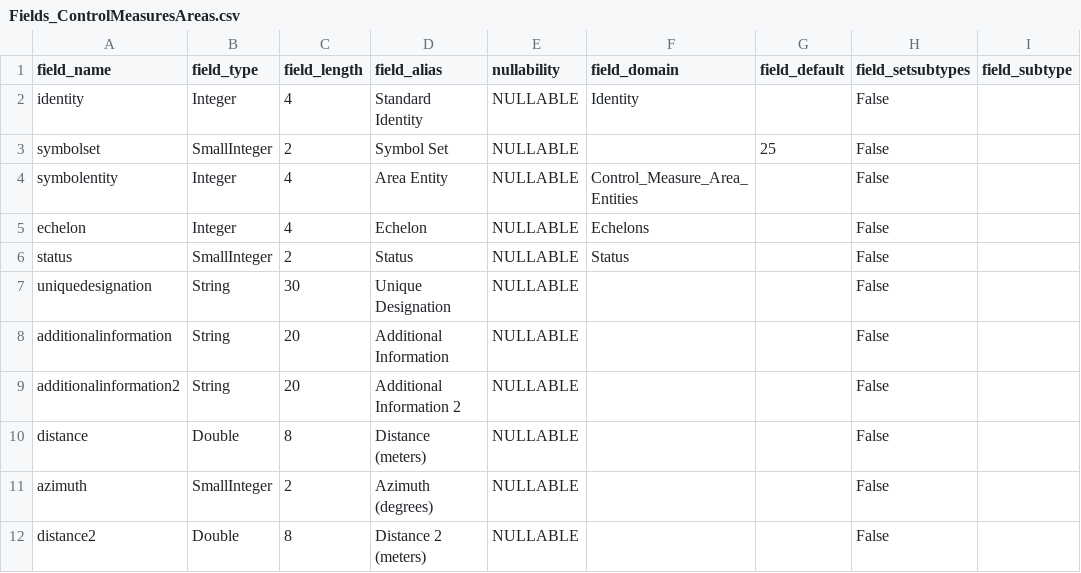
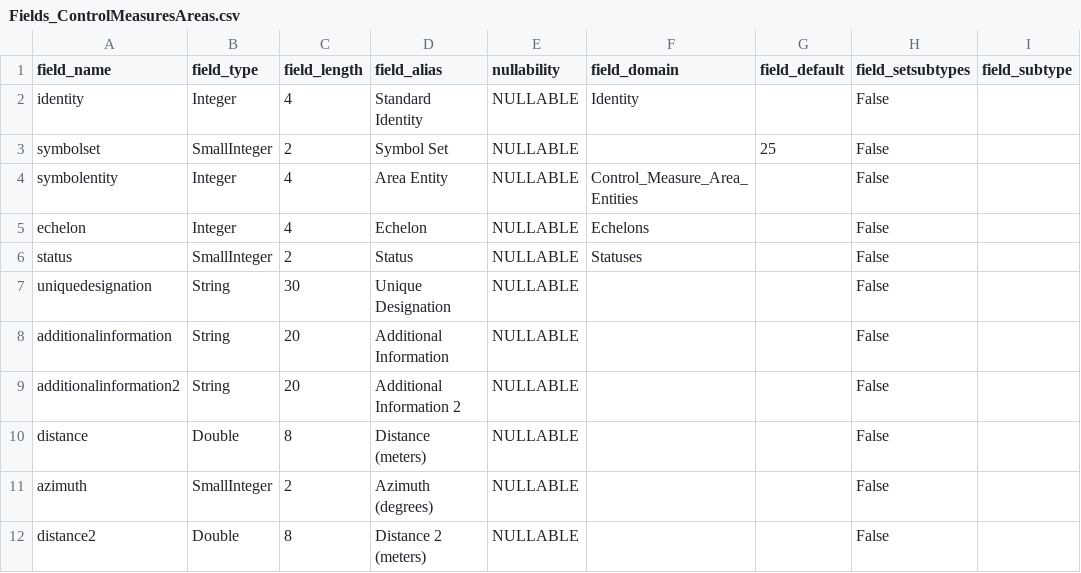
Before and after one commit to Esri/joint-military-symbology-xml, a CSV file: samples/military_feature_schemas/Fields_ControlMeasuresAreas.csv, drawn as a sheet; only a part is shown; the diff names each change by its address in the sheet, - before the commit and + after, or states it on an @@ line.

```diff
--- a/samples/military_feature_schemas/Fields_ControlMeasuresAreas.csv
+++ b/samples/military_feature_schemas/Fields_ControlMeasuresAreas.csv
-F6 (field_domain): Status
+F6 (field_domain): Statuses
```
Also changed, not shown: samples/military_feature_schemas/Fields_ControlMeasuresLines.csv, samples/military_feature_schemas/Fields_ControlMeasuresPoints.csv, 33 other files.
